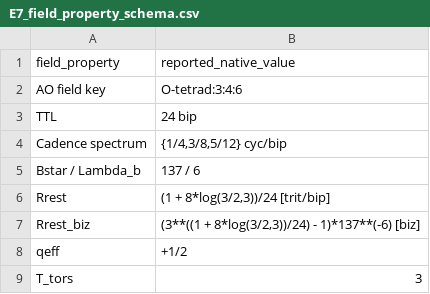
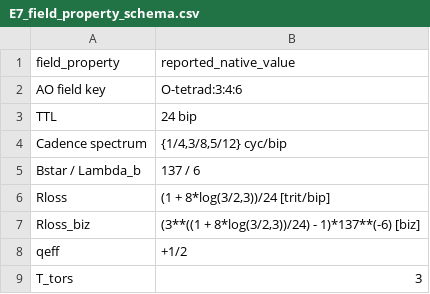
Before and after one commit to rpoyau/aod, a CSV file: audit_pack/csv/E7_field_property_schema.csv, drawn as a sheet.

```diff
--- a/audit_pack/csv/E7_field_property_schema.csv
+++ b/audit_pack/csv/E7_field_property_schema.csv
@@ -5,4 +5,4 @@ Cadence spectrum,"{1/4,3/8,5/12} cyc/bip"
 Bstar / Lambda_b,137 / 6
-Rrest,"(1 + 8*log(3/2,3))/24 [trit/bip]"
-Rrest_biz,"(3**((1 + 8*log(3/2,3))/24) - 1)*137**(-6) [biz]"
+Rloss,"(1 + 8*log(3/2,3))/24 [trit/bip]"
+Rloss_biz,"(3**((1 + 8*log(3/2,3))/24) - 1)*137**(-6) [biz]"
 qeff,+1/2
```
Also changed, not shown: audit_pack/csv/E4_native_rest_channel.csv, supplement-b-artifacts/E10_recurrent_ring_summary.csv, 57 other files.
